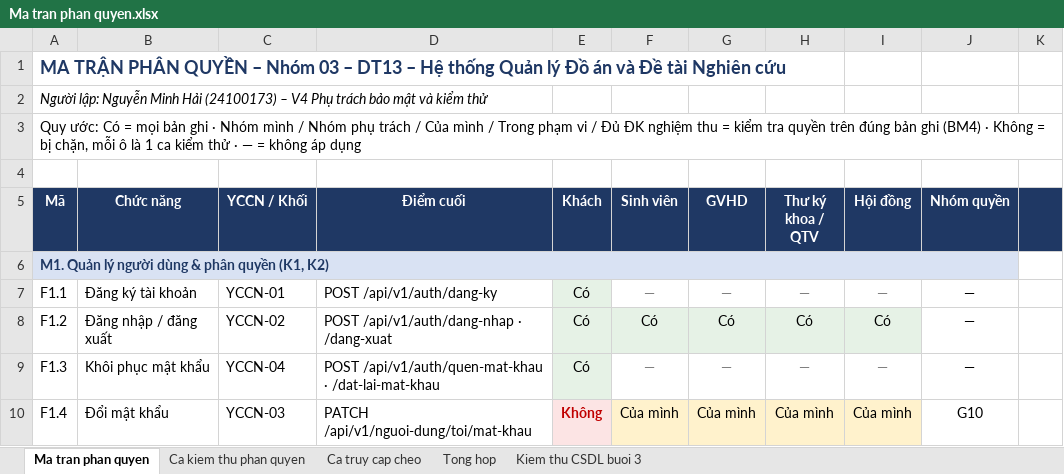
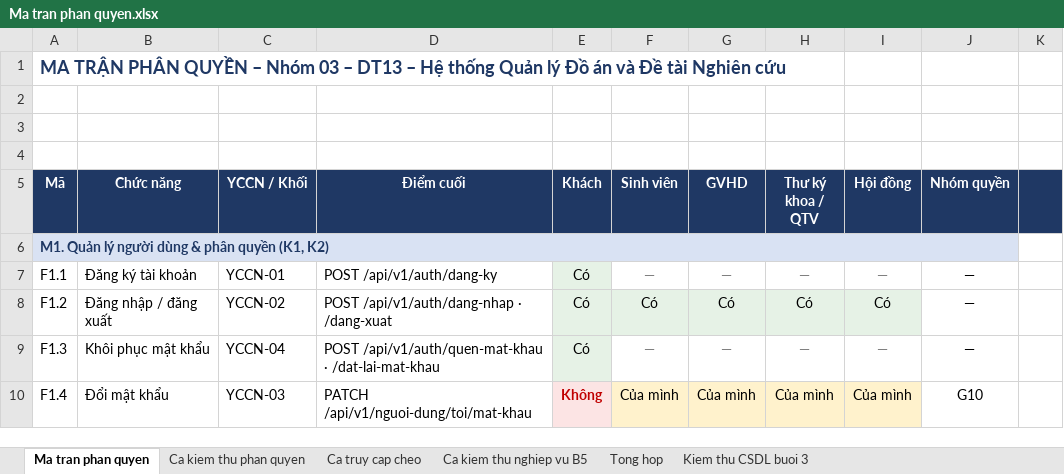
Before and after one commit to 24100494-bit/CSE702051_N03_-DT13, an Excel workbook: Ma tran phan quyen.xlsx, sheet Ma tran phan quyen, drawn as a sheet; only a part is shown; values as stored, in another font and other column widths than the file's, no borders; the diff names each change by its address in the sheet, - before the commit and + after, or states it on an @@ line.

```diff
--- a/Ma tran phan quyen.xlsx (sheet Ma tran phan quyen)
+++ b/Ma tran phan quyen.xlsx (sheet Ma tran phan quyen)
+sheet tab: Ca kiem thu nghiep vu B5
-A2 (Mã): Người lập: Nguyễn Minh Hải (24100173) – V4 Phụ trách bảo mật và kiểm thử
+A2 (Mã): (empty)
-A3 (Mã): Quy ước: Có = mọi bản ghi · Nhóm mình / Nhóm phụ trách / Của mình / Trong phạm vi / Đủ ĐK nghiệm thu = kiểm tra quyền trên đúng bản ghi (BM4) · Không = bị chặn, mỗi ô là 1 ca kiểm thử · — = không áp dụng
+A3 (Mã): (empty)
```
Also changed, not shown: sheet Tong hop, sheet Kiem thu CSDL buoi 3, sheet Ca truy cap cheo, sheet Ca kiem thu phan quyen, 1 other file.
